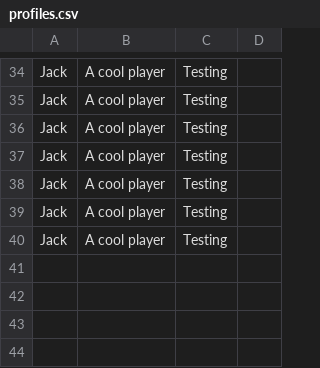
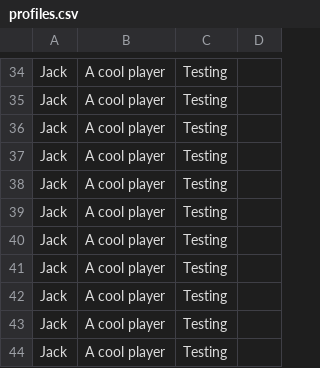
Before and after one commit to Souloutz/MultiUserDungeon, a CSV file: data/profiles.csv, drawn as a sheet; only a part is shown, gaps mark what is left out; the diff names each change by its address in the sheet, - before the commit and + after, or states it on an @@ line.

```diff
--- a/data/profiles.csv
+++ b/data/profiles.csv
+row 41: Jack | A cool player | Testing
+row 42: Jack | A cool player | Testing
+row 43: Jack | A cool player | Testing
+row 44: Jack | A cool player | Testing
```
Also changed, not shown: 5 other files.
